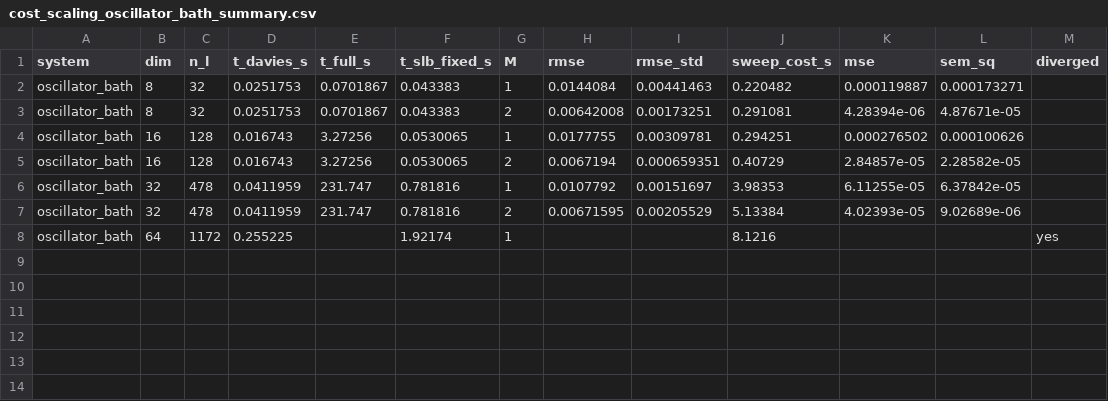
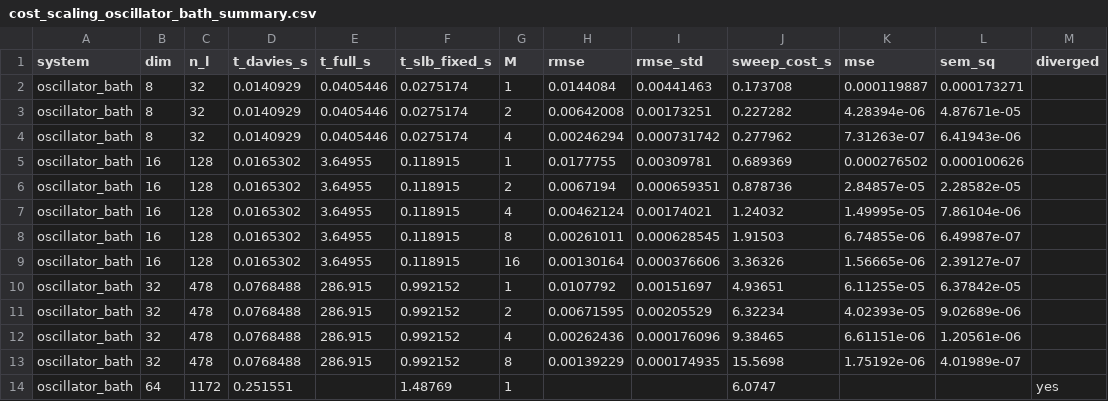
Before and after one commit to Sayak183/qutip-bundling, a CSV file: benchmarks/data/csv/cost_scaling_oscillator_bath_summary.csv, drawn as a sheet.

```diff
--- a/benchmarks/data/csv/cost_scaling_oscillator_bath_summary.csv
+++ b/benchmarks/data/csv/cost_scaling_oscillator_bath_summary.csv
@@ -1,8 +1,14 @@
 system,dim,n_l,t_davies_s,t_full_s,t_slb_fixed_s,M,rmse,rmse_std,sweep_cost_s,mse,sem_sq,diverged
-oscillator_bath,8,32,0.0251753,0.0701867,0.043383,1,0.0144084,0.00441463,0.220482,0.000119887,0.000173271,
-oscillator_bath,8,32,0.0251753,0.0701867,0.043383,2,0.00642008,0.00173251,0.291081,4.28394e-06,4.87671e-05,
-oscillator_bath,16,128,0.016743,3.27256,0.0530065,1,0.0177755,0.00309781,0.294251,0.000276502,0.000100626,
-oscillator_bath,16,128,0.016743,3.27256,0.0530065,2,0.0067194,0.000659351,0.40729,2.84857e-05,2.28582e-05,
-oscillator_bath,32,478,0.0411959,231.747,0.781816,1,0.0107792,0.00151697,3.98353,6.11255e-05,6.37842e-05,
-oscillator_bath,32,478,0.0411959,231.747,0.781816,2,0.00671595,0.00205529,5.13384,4.02393e-05,9.02689e-06,
-oscillator_bath,64,1172,0.255225,,1.92174,1,,,8.1216,,,yes
+oscillator_bath,8,32,0.0140929,0.0405446,0.0275174,1,0.0144084,0.00441463,0.173708,0.000119887,0.000173271,
+oscillator_bath,8,32,0.0140929,0.0405446,0.0275174,2,0.00642008,0.00173251,0.227282,4.28394e-06,4.87671e-05,
+oscillator_bath,8,32,0.0140929,0.0405446,0.0275174,4,0.00246294,0.000731742,0.277962,7.31263e-07,6.41943e-06,
+oscillator_bath,16,128,0.0165302,3.64955,0.118915,1,0.0177755,0.00309781,0.689369,0.000276502,0.000100626,
+oscillator_bath,16,128,0.0165302,3.64955,0.118915,2,0.0067194,0.000659351,0.878736,2.84857e-05,2.28582e-05,
+oscillator_bath,16,128,0.0165302,3.64955,0.118915,4,0.00462124,0.00174021,1.24032,1.49995e-05,7.86104e-06,
+oscillator_bath,16,128,0.0165302,3.64955,0.118915,8,0.00261011,0.000628545,1.91503,6.74855e-06,6.49987e-07,
+oscillator_bath,16,128,0.0165302,3.64955,0.118915,16,0.00130164,0.000376606,3.36326,1.56665e-06,2.39127e-07,
+oscillator_bath,32,478,0.0768488,286.915,0.992152,1,0.0107792,0.00151697,4.93651,6.11255e-05,6.37842e-05,
+oscillator_bath,32,478,0.0768488,286.915,0.992152,2,0.00671595,0.00205529,6.32234,4.02393e-05,9.02689e-06,
+oscillator_bath,32,478,0.0768488,286.915,0.992152,4,0.00262436,0.000176096,9.38465,6.61151e-06,1.20561e-06,
+oscillator_bath,32,478,0.0768488,286.915,0.992152,8,0.00139229,0.000174935,15.5698,1.75192e-06,4.01989e-07,
+oscillator_bath,64,1172,0.251551,,1.48769,1,,,6.0747,,,yes
```
Also changed, not shown: benchmarks/data/csv/cost_scaling_spin_chain_dynamics.csv, benchmarks/data/csv/cost_scaling_spin_chain_summary.csv, 11 other files.
